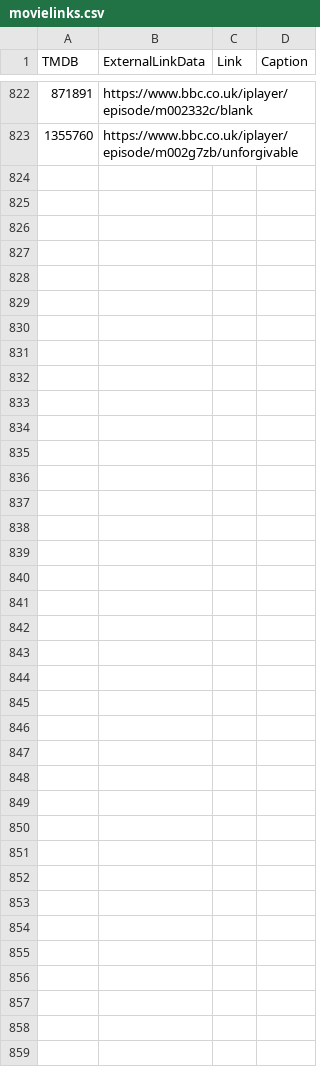
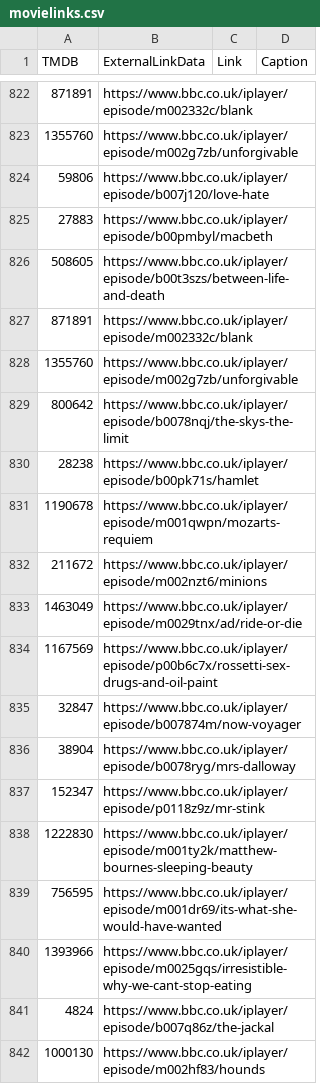
Before and after one commit to alfredawakeford/AlfredsEpicMovieApp, a CSV file: movielinks.csv, drawn as a sheet; only a part is shown, gaps mark what is left out; the diff covers the shown part only.

Commit message:
Update movielinks.csv

```diff
--- a/movielinks.csv
+++ b/movielinks.csv
@@ -823 +823,20 @@ TMDB,ExternalLinkData,Link,Caption
 1355760,https://www.bbc.co.uk/iplayer/episode/m002g7zb/unforgivable,,
+59806,https://www.bbc.co.uk/iplayer/episode/b007j120/love-hate
+27883,https://www.bbc.co.uk/iplayer/episode/b00pmbyl/macbeth
+508605,https://www.bbc.co.uk/iplayer/episode/b00t3szs/between-life-and-death
+871891,https://www.bbc.co.uk/iplayer/episode/m002332c/blank
+1355760,https://www.bbc.co.uk/iplayer/episode/m002g7zb/unforgivable
+800642,https://www.bbc.co.uk/iplayer/episode/b0078nqj/the-skys-the-limit
+28238,https://www.bbc.co.uk/iplayer/episode/b00pk71s/hamlet
+1190678,https://www.bbc.co.uk/iplayer/episode/m001qwpn/mozarts-requiem
+211672,https://www.bbc.co.uk/iplayer/episode/m002nzt6/minions
+1463049,https://www.bbc.co.uk/iplayer/episode/m0029tnx/ad/ride-or-die
+1167569,https://www.bbc.co.uk/iplayer/episode/p00b6c7x/rossetti-sex-drugs-and-oil-paint
+32847,https://www.bbc.co.uk/iplayer/episode/b007874m/now-voyager
+38904,https://www.bbc.co.uk/iplayer/episode/b0078ryg/mrs-dalloway
+152347,https://www.bbc.co.uk/iplayer/episode/p0118z9z/mr-stink
+1222830,https://www.bbc.co.uk/iplayer/episode/m001ty2k/matthew-bournes-sleeping-beauty
+756595,https://www.bbc.co.uk/iplayer/episode/m001dr69/its-what-she-would-have-wanted
+1393966,https://www.bbc.co.uk/iplayer/episode/m0025gqs/irresistible-why-we-cant-stop-eating
+4824,https://www.bbc.co.uk/iplayer/episode/b007q86z/the-jackal
+1000130,https://www.bbc.co.uk/iplayer/episode/m002hf83/hounds
```
Also changed, not shown: 20 added rows elsewhere in this file.
